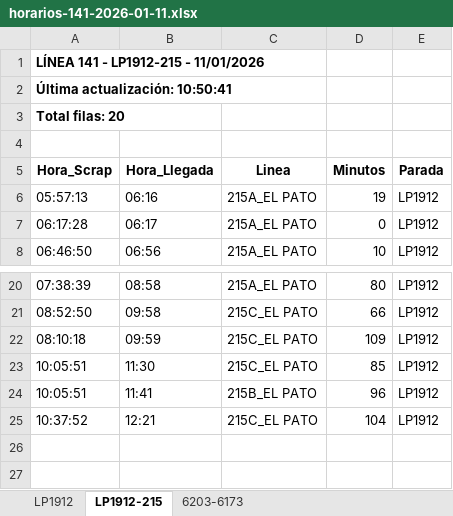
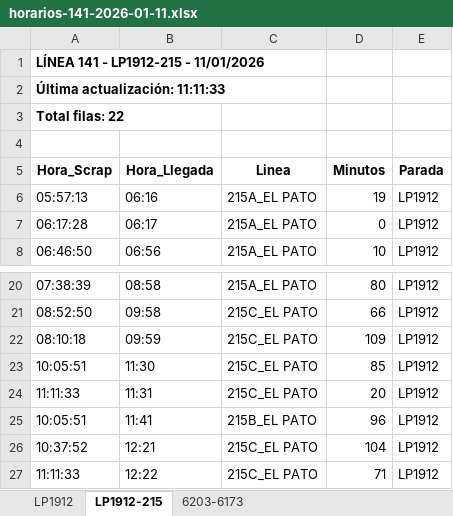
Before and after one commit to palomac00/recolector-cuadradoapp, an Excel workbook: data/horarios-141-2026-01-11.xlsx, sheet LP1912-215, drawn as a sheet; only a part is shown, gaps mark what is left out; values as stored, in another font and other column widths than the file's, no borders; the diff names each change by its address in the sheet, - before the commit and + after, or states it on an @@ line.

```diff
--- a/data/horarios-141-2026-01-11.xlsx (sheet LP1912-215)
+++ b/data/horarios-141-2026-01-11.xlsx (sheet LP1912-215)
-A2 (Hora_Scrap): Última actualización: 10:50:41
+A2 (Hora_Scrap): Última actualización: 11:11:33
-A3 (Hora_Scrap): Total filas: 20
+A3 (Hora_Scrap): Total filas: 22
+row 24: 11:11:33 | 11:31 | 215C_EL PATO | 20 | LP1912
+row 27: 11:11:33 | 12:22 | 215C_EL PATO | 71 | LP1912
```
Also changed, not shown: sheet LP1912, sheet 6203-6173.
